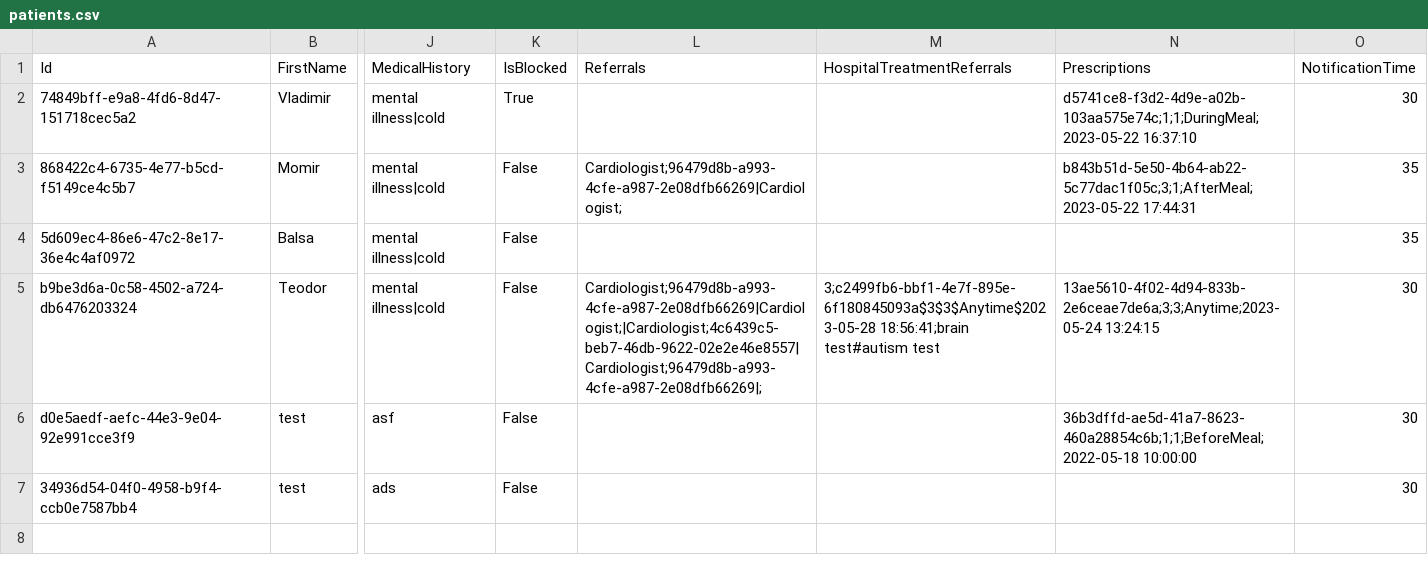
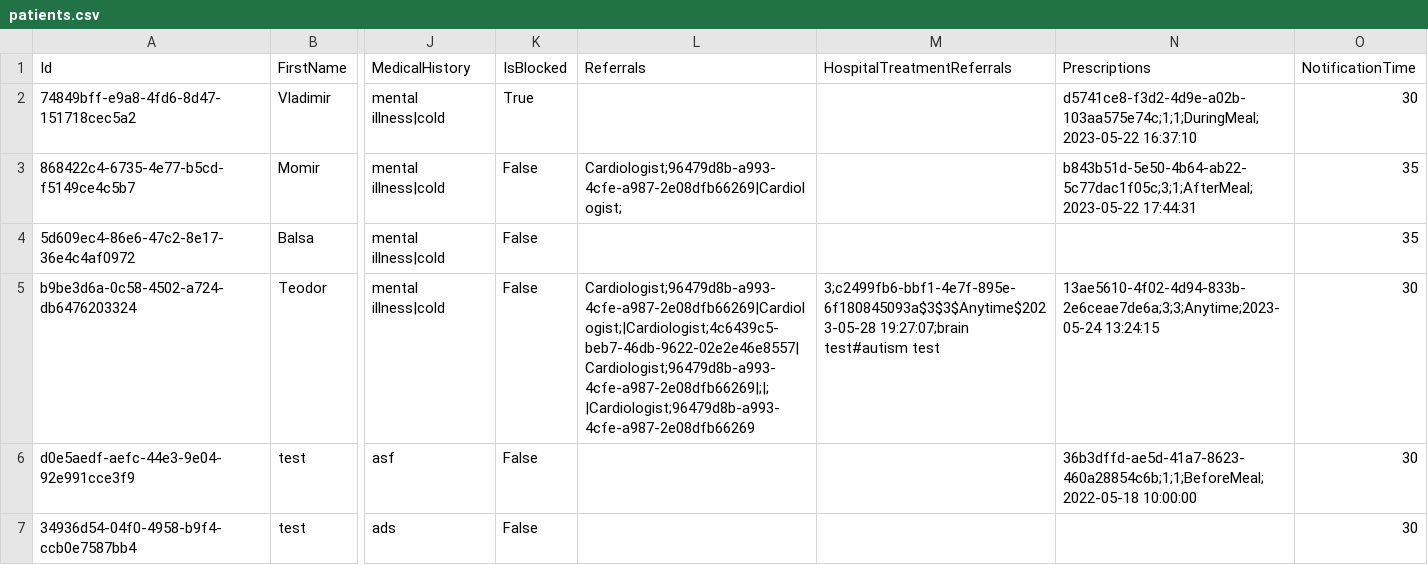
Before and after one commit to BulatovicBalsa/sims-project, a CSV file: Hospital/Data/patients.csv, drawn as a sheet; only a part is shown, gaps mark what is left out; the diff names each change by its address in the sheet, - before the commit and + after, or states it on an @@ line.

```diff
--- a/Hospital/Data/patients.csv
+++ b/Hospital/Data/patients.csv
-L5 (Referrals): Cardiologist;96479d8b-a993-4cfe-a987-2e08dfb66269|Cardiologist;|Cardiologist;4c6439c5-beb7-46db-9622-02e2e46e8557|Cardiologist;96479d8b-a993-4cfe-a987-2e08dfb66269|;
+L5 (Referrals): Cardiologist;96479d8b-a993-4cfe-a987-2e08dfb66269|Cardiologist;|Cardiologist;4c6439c5-beb7-46db-9622-02e2e46e8557|Cardiologist;96479d8b-a993-4cfe-a987-2e08dfb66269|;|;|Cardiologist;96479d8b-a993-4cfe-a987-2e08dfb66269
-M5 (HospitalTreatmentReferrals): 3;c2499fb6-bbf1-4e7f-895e-6f180845093a$3$3$Anytime$2023-05-28 18:56:41;brain test#autism test
+M5 (HospitalTreatmentReferrals): 3;c2499fb6-bbf1-4e7f-895e-6f180845093a$3$3$Anytime$2023-05-28 19:27:07;brain test#autism test
```
Also changed, not shown: Hospital/Data/examination.csv, 4 other files.
